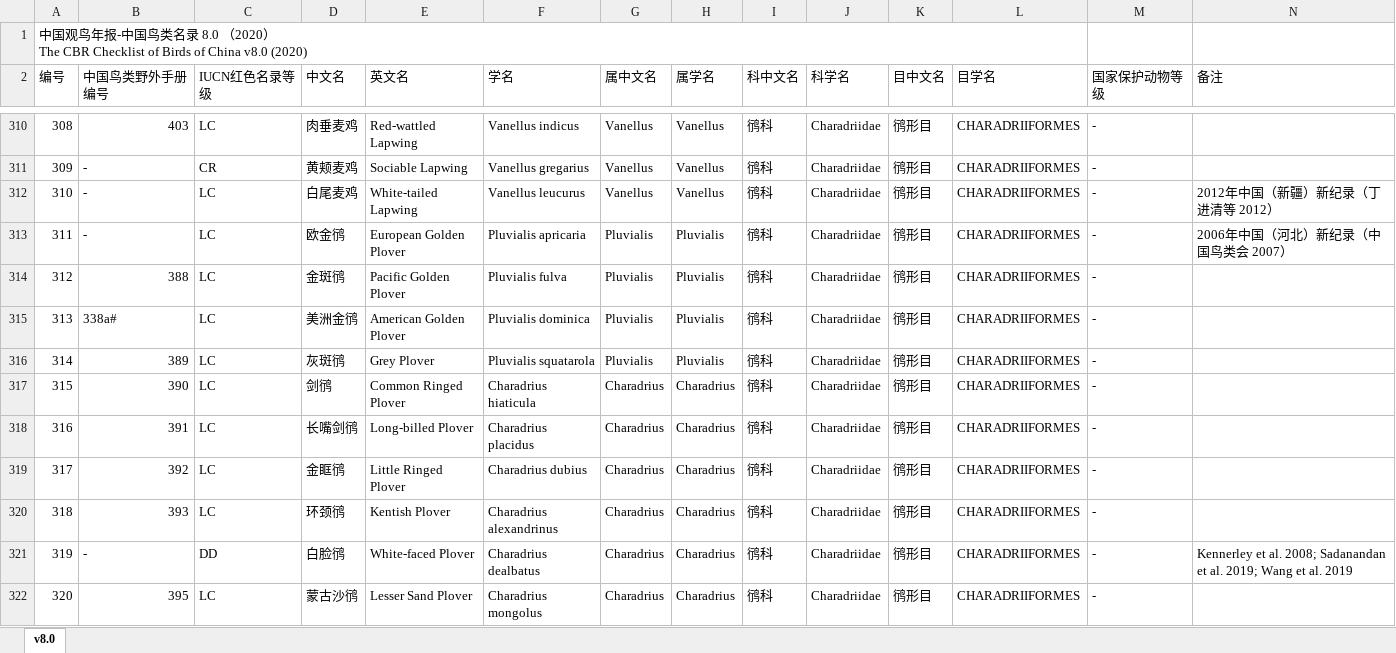
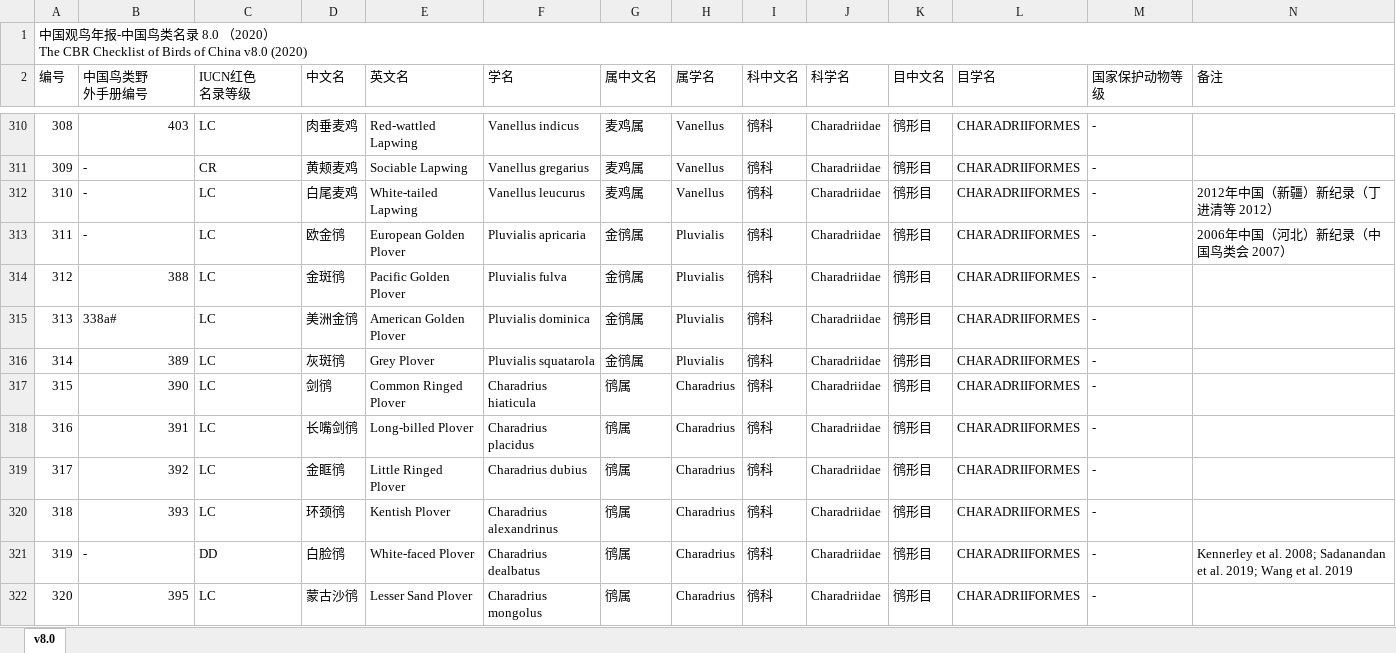
Before and after one commit to Yiyuyijian/birds, an Excel workbook: 中国鸟类名录v8.0.xlsx, sheet v8.0, drawn as a sheet; only a part is shown, gaps mark what is left out; values as stored, in another font and other column widths than the file's, no cell formats; conditional formats not drawn; ↵ is a line break in a cell; the diff covers the shown part only; the diff names each change by its address in the sheet, - before the commit and + after, or states it on an @@ line.

```diff
--- a/中国鸟类名录v8.0.xlsx (sheet v8.0)
+++ b/中国鸟类名录v8.0.xlsx (sheet v8.0)
-A1:L1 merged
+A1:N1 merged
-B2: 中国鸟类野外手册编号
+B2: 中国鸟类野 ↵ 外手册编号
-C2: IUCN红色名录等级
+C2: IUCN红色 ↵ 名录等级
-G310:G312 (属中文名): Vanellus
+G310:G312 (属中文名): 麦鸡属
-G313:G316 (属中文名): Pluvialis
+G313:G316 (属中文名): 金鸻属
-G317:G322 (属中文名): Charadrius
+G317:G322 (属中文名): 鸻属
```
Also changed, not shown: 1408 edited cells elsewhere in this sheet, cell formats, 中国鸟类名录v2.2.xlsx, 中国鸟类名录v3.0.xlsx, 10 other files.
